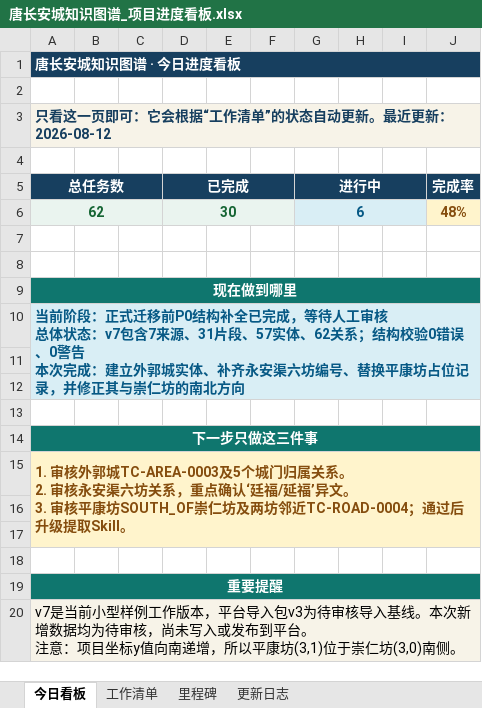
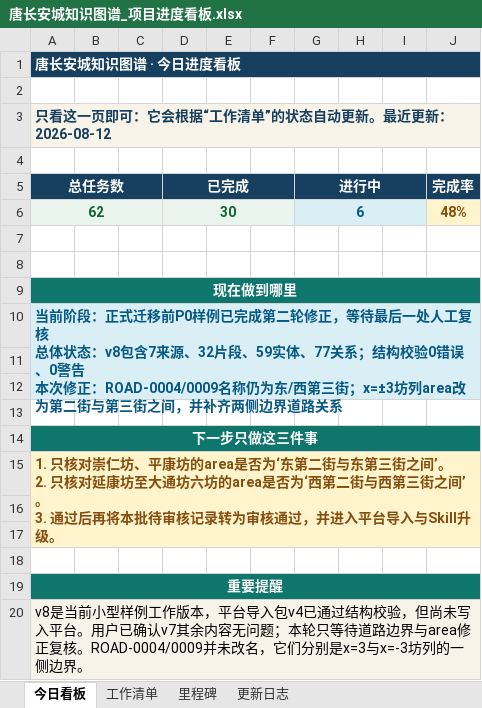
Before and after one commit to RIiiiiii-t/tang-changan-knowledge-graph, an Excel workbook: 00-项目总览/唐长安城知识图谱_项目进度看板.xlsx, sheet 今日看板, drawn as a sheet; values as stored, in another font and other column widths than the file's, no borders; charts and pictures not drawn; ↵ is a line break in a cell; the diff names each change by its address in the sheet, - before the commit and + after, or states it on an @@ line.

```diff
--- a/00-项目总览/唐长安城知识图谱_项目进度看板.xlsx (sheet 今日看板)
+++ b/00-项目总览/唐长安城知识图谱_项目进度看板.xlsx (sheet 今日看板)
-A10 (总任务数): …迁移前P0结构补全已完成，等待人工审核 ↵ 总体状态：v7包含7来源、31片段、57实体、62关系；结构校验0错误、0警告 ↵ 本次完成：建立外郭城实体、补齐永安渠六坊编号、替换平康坊占位记录，并修正其与崇仁坊的南北方向
+A10 (总任务数): …迁移前P0样例已完成第二轮修正，等待最后一处人工复核 ↵ 总体状态：v8包含7来源、32片段、59实体、77关系；结构校验0错误、0警告 ↵ 本次修正：ROAD-0004/0009名称仍为东/西第三街；x=±3坊列area改为第二街与第三街之间，并补齐两侧边界道路关系
-A15 (总任务数): 1. 审核外郭城TC-AREA-0003及5个城门归属关系。 ↵ 2. 审核永安渠六坊关系，重点确认‘廷福/延福’异文。 ↵ 3. 审核平康坊SOUTH_OF崇仁坊及两坊邻近TC-ROAD-0004；通过后升级提取Skill。
+A15 (总任务数): 1. 只核对崇仁坊、平康坊的area是否为‘东第二街与东第三街之间’。 ↵ 2. 只核对延康坊至大通坊六坊的area是否为‘西第二街与西第三街之间’。 ↵ 3. 通过后再将本批待审核记录转为审核通过，并进入平台导入与Skill升级。
-A20 (总任务数): v7是当前小型样例工作版本，平台导入包v3为待审核导入基线。本次新增数据均为待审核，尚未写入或发布到平台。 ↵ 注意：项目坐标y值向南递增，所以平康坊(3,1)位于崇仁坊(3,0)南侧。
+A20 (总任务数): v8是当前小型样例工作版本，平台导入包v4已通过结构校验，但尚未写入平台。用户已确认v7其余内容无问题；本轮只等待道路边界与area修正复核。ROAD-0004/0009并未改名，它们分别是x=3与x=-3坊列的一侧边界。
```
Also changed, not shown: sheet 更新日志, sheet 工作清单, charts or pictures, 6 other files.
